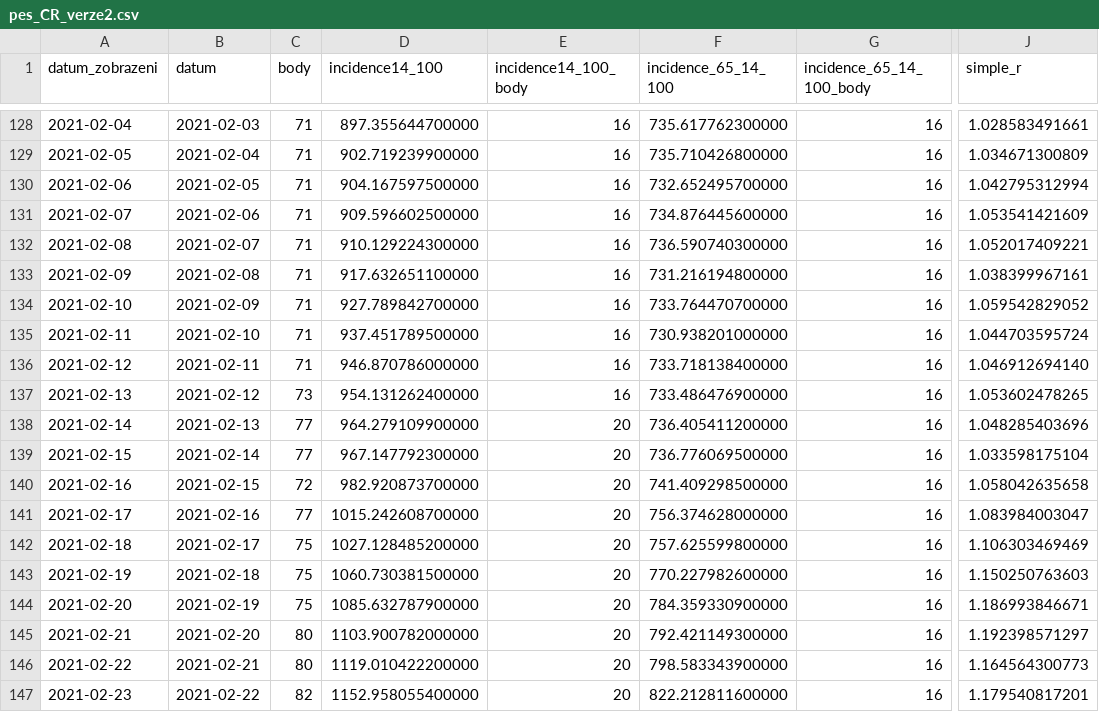
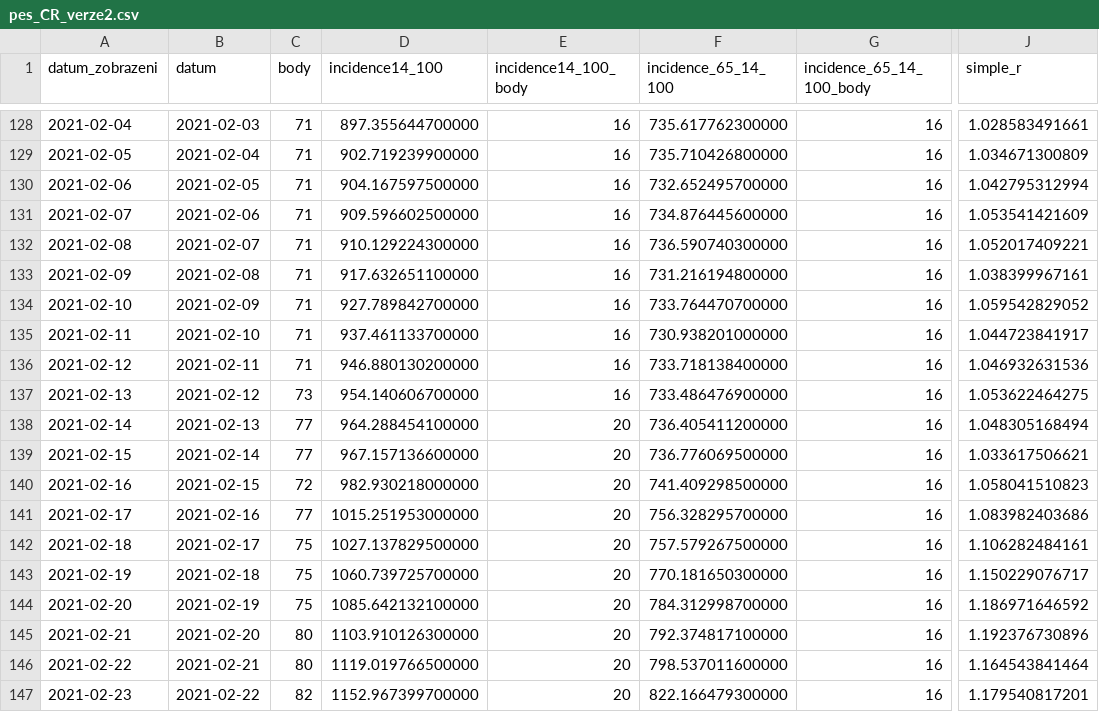
Before and after one commit to michalskop/mzcr-cz-covid-19-data, a CSV file: pes_CR_verze2.csv, drawn as a sheet; only a part is shown, gaps mark what is left out; the diff covers the shown part only; the diff names each change by its address in the sheet, - before the commit and + after, or states it on an @@ line.

```diff
--- a/pes_CR_verze2.csv
+++ b/pes_CR_verze2.csv
-D135 (incidence14_100): 937.451789500000
+D135 (incidence14_100): 937.461133700000
-J135 (simple_r): 1.044703595724
+J135 (simple_r): 1.044723841917
-D136 (incidence14_100): 946.870786000000
+D136 (incidence14_100): 946.880130200000
-J136 (simple_r): 1.046912694140
+J136 (simple_r): 1.046932631536
-D137 (incidence14_100): 954.131262400000
+D137 (incidence14_100): 954.140606700000
-J137 (simple_r): 1.053602478265
+J137 (simple_r): 1.053622464275
-D138 (incidence14_100): 964.279109900000
+D138 (incidence14_100): 964.288454100000
-J138 (simple_r): 1.048285403696
+J138 (simple_r): 1.048305168494
-D139 (incidence14_100): 967.147792300000
+D139 (incidence14_100): 967.157136600000
-J139 (simple_r): 1.033598175104
+J139 (simple_r): 1.033617506621
-D140 (incidence14_100): 982.920873700000
+D140 (incidence14_100): 982.930218000000
-J140 (simple_r): 1.058042635658
+J140 (simple_r): 1.058041510823
-D141 (incidence14_100): 1015.242608700000
+D141 (incidence14_100): 1015.251953000000
-F141 (incidence_65_14_100): 756.374628000000
+F141 (incidence_65_14_100): 756.328295700000
-J141 (simple_r): 1.083984003047
+J141 (simple_r): 1.083982403686
-D142 (incidence14_100): 1027.128485200000
+D142 (incidence14_100): 1027.137829500000
-F142 (incidence_65_14_100): 757.625599800000
+F142 (incidence_65_14_100): 757.579267500000
-J142 (simple_r): 1.106303469469
+J142 (simple_r): 1.106282484161
-D143 (incidence14_100): 1060.730381500000
+D143 (incidence14_100): 1060.739725700000
-F143 (incidence_65_14_100): 770.227982600000
+F143 (incidence_65_14_100): 770.181650300000
-J143 (simple_r): 1.150250763603
+J143 (simple_r): 1.150229076717
-D144 (incidence14_100): 1085.632787900000
+D144 (incidence14_100): 1085.642132100000
-F144 (incidence_65_14_100): 784.359330900000
+F144 (incidence_65_14_100): 784.312998700000
-J144 (simple_r): 1.186993846671
+J144 (simple_r): 1.186971646592
-D145 (incidence14_100): 1103.900782000000
+D145 (incidence14_100): 1103.910126300000
-F145 (incidence_65_14_100): 792.421149300000
+F145 (incidence_65_14_100): 792.374817100000
-J145 (simple_r): 1.192398571297
+J145 (simple_r): 1.192376730896
-D146 (incidence14_100): 1119.010422200000
+D146 (incidence14_100): 1119.019766500000
-F146 (incidence_65_14_100): 798.583343900000
+F146 (incidence_65_14_100): 798.537011600000
-J146 (simple_r): 1.164564300773
+J146 (simple_r): 1.164543841464
-D147 (incidence14_100): 1152.958055400000
+D147 (incidence14_100): 1152.967399700000
-F147 (incidence_65_14_100): 822.212811600000
+F147 (incidence_65_14_100): 822.166479300000
```
Also changed, not shown: 1 added row and 45 edited cells elsewhere in this file, mestske-casti.csv, pes_kraje_verze2.csv, 9 other files.
